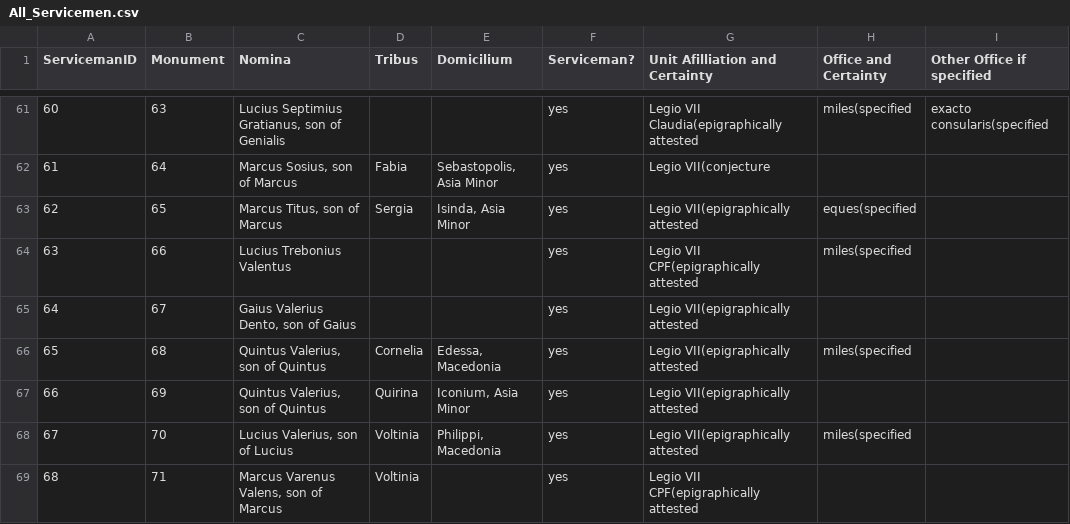
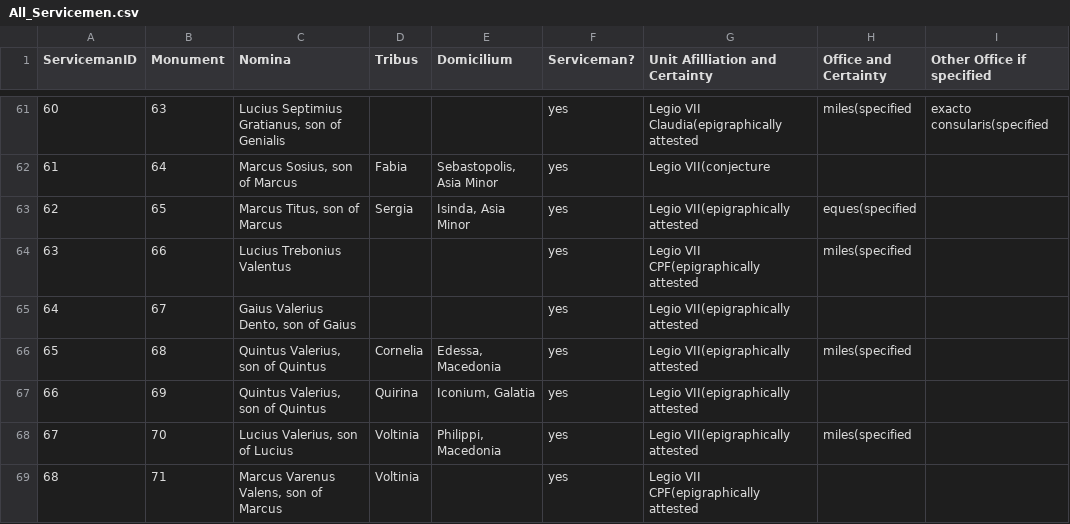
Before and after one commit to EwanSC/BromansCoopey, a CSV file: analysis/All_Servicemen.csv, drawn as a sheet; only a part is shown, gaps mark what is left out; the diff covers the shown part only; the diff names each change by its address in the sheet, - before the commit and + after, or states it on an @@ line.

```diff
--- a/analysis/All_Servicemen.csv
+++ b/analysis/All_Servicemen.csv
-E67 (Domicilium): Iconium, Asia Minor
+E67 (Domicilium): Iconium, Galatia
```
Also changed, not shown: 6 edited cells elsewhere in this file, data/LegioServicemen.csv, original_data/LegioServicemen.csv, 6 other files.
